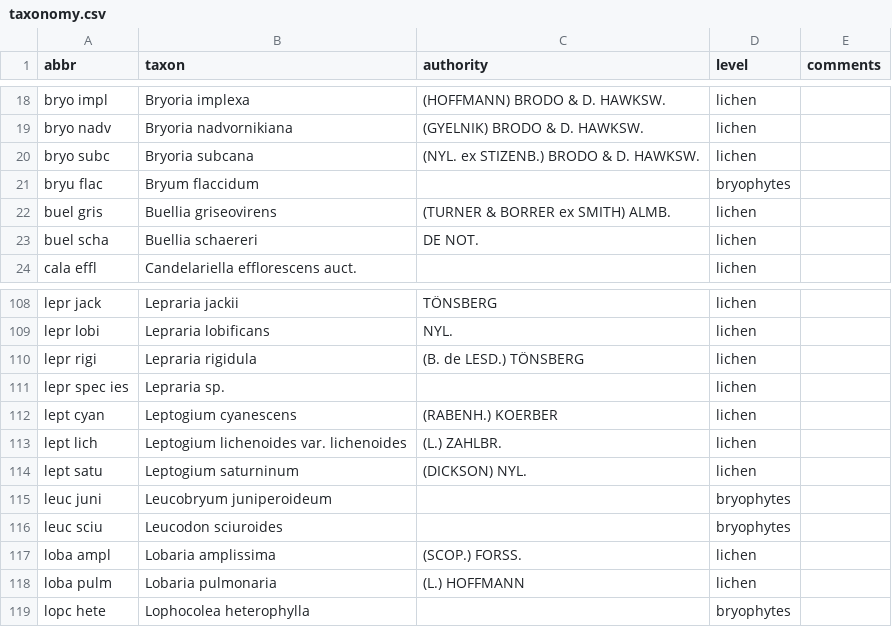
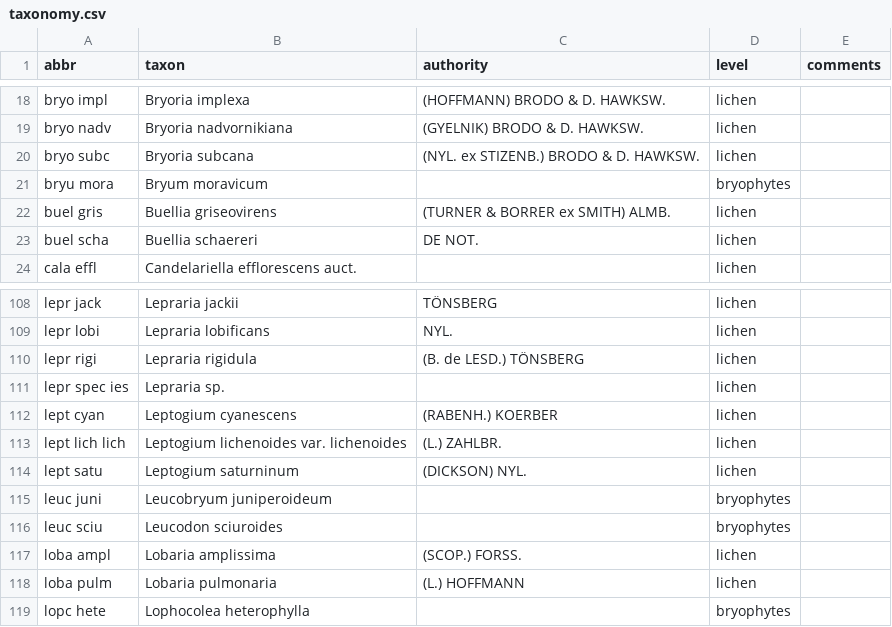
Before and after one commit to albinblaschka/vegsoup-data, a CSV file: kalkalpen lichen dta/taxonomy.csv, drawn as a sheet; only a part is shown, gaps mark what is left out.

```diff
--- a/kalkalpen lichen dta/taxonomy.csv
+++ b/kalkalpen lichen dta/taxonomy.csv
@@ -20,3 +20,3 @@ bryo nadv;Bryoria nadvornikiana;(GYELNIK) BRODO & D. HAWKSW.;lichen;
 bryo subc;Bryoria subcana;(NYL. ex STIZENB.) BRODO & D. HAWKSW.;lichen;
-bryu flac;Bryum flaccidum;;bryophytes;
+bryu mora;Bryum moravicum;;bryophytes;
 buel gris;Buellia griseovirens;(TURNER & BORRER ex  SMITH) ALMB.;lichen;
@@ -112,3 +112,3 @@ lepr spec ies;Lepraria sp.;;lichen;
 lept cyan;Leptogium cyanescens;(RABENH.) KOERBER;lichen;
-lept lich;Leptogium lichenoides var. lichenoides;(L.) ZAHLBR.;lichen;
+lept lich lich;Leptogium lichenoides var. lichenoides;(L.) ZAHLBR.;lichen;
 lept satu;Leptogium saturninum;(DICKSON) NYL.;lichen;
```
Also changed, not shown: kalkalpen lichen dta/species.csv.
